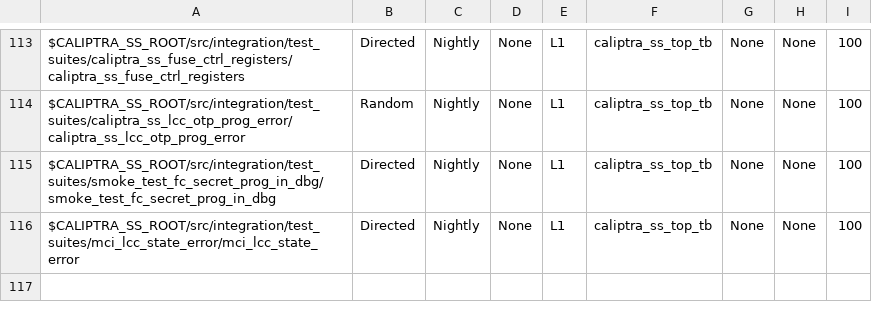
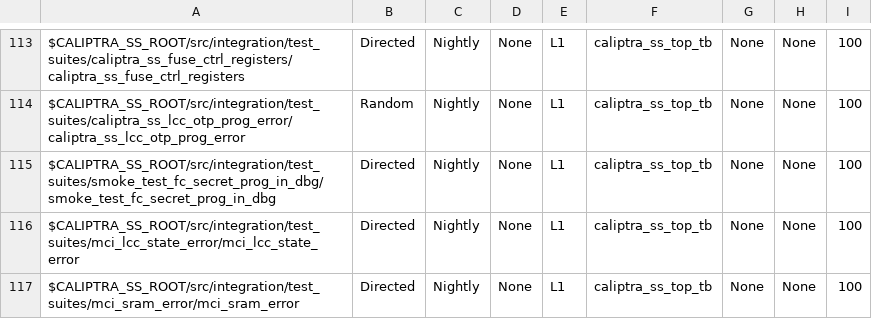
Before and after one commit to antmicro/caliptra-ss, a CSV file: src/integration/stimulus/testsuites/caliptra_ss_master_test_list.csv, drawn as a sheet; only a part is shown, gaps mark what is left out.

Commit message:
add mci_sram_error test
Signed-off-by: Karol Gugala <kgugala@antmicro.com>

```diff
--- a/src/integration/stimulus/testsuites/caliptra_ss_master_test_list.csv
+++ b/src/integration/stimulus/testsuites/caliptra_ss_master_test_list.csv
@@ -116 +116,2 @@ $CALIPTRA_SS_ROOT/src/integration/test_suites/smoke_test_fc_secret_prog_in_dbg/s
 $CALIPTRA_SS_ROOT/src/integration/test_suites/mci_lcc_state_error/mci_lcc_state_error                                                   , Directed       , Nightly       , None, L1  , caliptra_ss_top_tb, None           , None     , 100
+$CALIPTRA_SS_ROOT/src/integration/test_suites/mci_sram_error/mci_sram_error                                                             , Directed       , Nightly       , None, L1  , caliptra_ss_top_tb, None           , None     , 100
```
Also changed, not shown: 3 other files.
